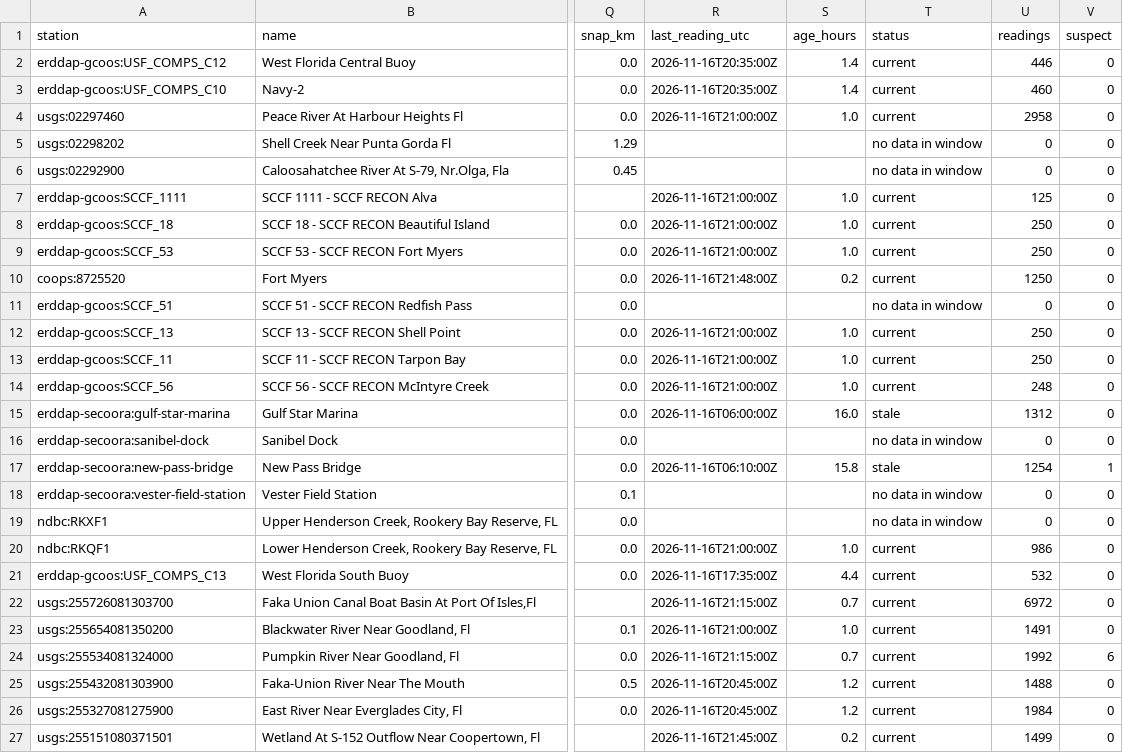
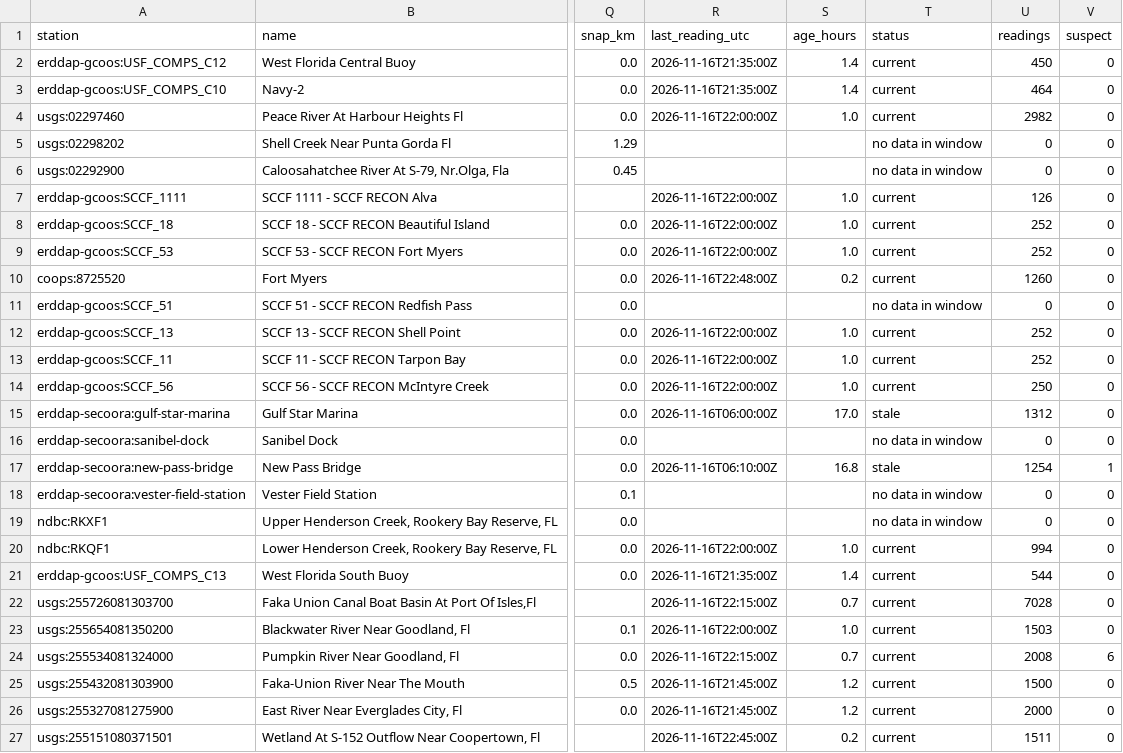
Before and after one commit to captainsforcleanwater/swfl-water-map, a CSV file: data/clean/stations.csv, drawn as a sheet; only a part is shown, gaps mark what is left out; the diff covers the shown part only; the diff names each change by its address in the sheet, - before the commit and + after, or states it on an @@ line.

```diff
--- a/data/clean/stations.csv
+++ b/data/clean/stations.csv
-R2:R3 (last_reading_utc): 2026-11-16T20:35:00Z
+R2:R3 (last_reading_utc): 2026-11-16T21:35:00Z
-U2 (readings): 446
+U2 (readings): 450
-U3 (readings): 460
+U3 (readings): 464
-R4 (last_reading_utc): 2026-11-16T21:00:00Z
+R4 (last_reading_utc): 2026-11-16T22:00:00Z
-U4 (readings): 2958
+U4 (readings): 2982
-R7:R9 (last_reading_utc): 2026-11-16T21:00:00Z
+R7:R9 (last_reading_utc): 2026-11-16T22:00:00Z
-U7 (readings): 125
+U7 (readings): 126
-U8:U9 (readings): 250
+U8:U9 (readings): 252
-R10 (last_reading_utc): 2026-11-16T21:48:00Z
+R10 (last_reading_utc): 2026-11-16T22:48:00Z
-U10 (readings): 1250
+U10 (readings): 1260
-R12:R14 (last_reading_utc): 2026-11-16T21:00:00Z
+R12:R14 (last_reading_utc): 2026-11-16T22:00:00Z
-U12:U13 (readings): 250
+U12:U13 (readings): 252
-U14 (readings): 248
+U14 (readings): 250
-S15 (age_hours): 16.0
+S15 (age_hours): 17.0
-S17 (age_hours): 15.8
+S17 (age_hours): 16.8
-R20 (last_reading_utc): 2026-11-16T21:00:00Z
+R20 (last_reading_utc): 2026-11-16T22:00:00Z
-U20 (readings): 986
+U20 (readings): 994
-R21 (last_reading_utc): 2026-11-16T17:35:00Z
+R21 (last_reading_utc): 2026-11-16T21:35:00Z
-S21 (age_hours): 4.4
+S21 (age_hours): 1.4
-U21 (readings): 532
+U21 (readings): 544
-R22 (last_reading_utc): 2026-11-16T21:15:00Z
+R22 (last_reading_utc): 2026-11-16T22:15:00Z
-U22 (readings): 6972
+U22 (readings): 7028
-R23 (last_reading_utc): 2026-11-16T21:00:00Z
+R23 (last_reading_utc): 2026-11-16T22:00:00Z
-U23 (readings): 1491
+U23 (readings): 1503
-R24 (last_reading_utc): 2026-11-16T21:15:00Z
+R24 (last_reading_utc): 2026-11-16T22:15:00Z
-U24 (readings): 1992
+U24 (readings): 2008
-R25:R26 (last_reading_utc): 2026-11-16T20:45:00Z
+R25:R26 (last_reading_utc): 2026-11-16T21:45:00Z
-U25 (readings): 1488
+U25 (readings): 1500
-U26 (readings): 1984
+U26 (readings): 2000
-R27 (last_reading_utc): 2026-11-16T21:45:00Z
+R27 (last_reading_utc): 2026-11-16T22:45:00Z
-U27 (readings): 1499
+U27 (readings): 1511
```
Also changed, not shown: 106 edited cells elsewhere in this file, data/qc/2026/11/2026-11-16_flags.csv, data/sensors/2026/11/2026-11-16_coops.csv, 11 other files.
